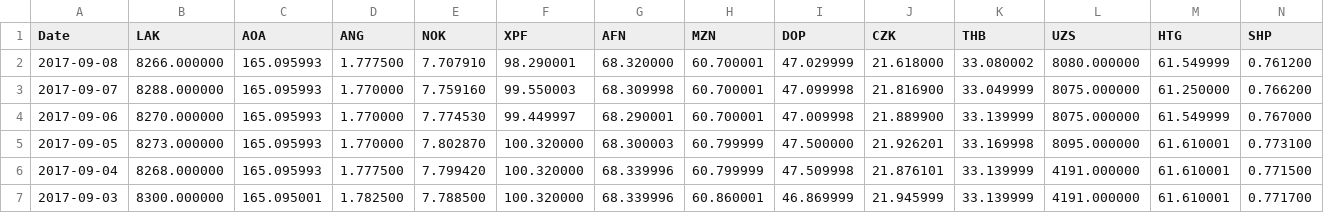
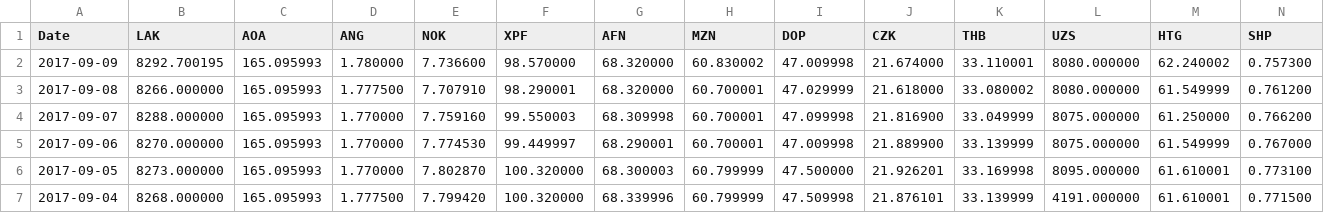
Before and after one commit to AnotherKamila/currency-exchange-rates, a CSV file: rates.csv, drawn as a sheet; only a part is shown; the shorter side is filled out with more unchanged rows; rows hold the shown columns only; the diff names each change by its address in the sheet, - before the commit and + after, or states it on an @@ line.

Commit message:
[automatic commit] rates for 2017-09-09

```diff
--- a/rates.csv
+++ b/rates.csv
+row 2: 2017-09-09 | 8292.700195 | 165.095993 | 1.780000 | 7.736600 | 98.570000 | 68.320000 | 60.830002 | 47.009998 | 21.674000 | 33.110001 | 8080.000000 | 62.240002 | 0.757300
```
